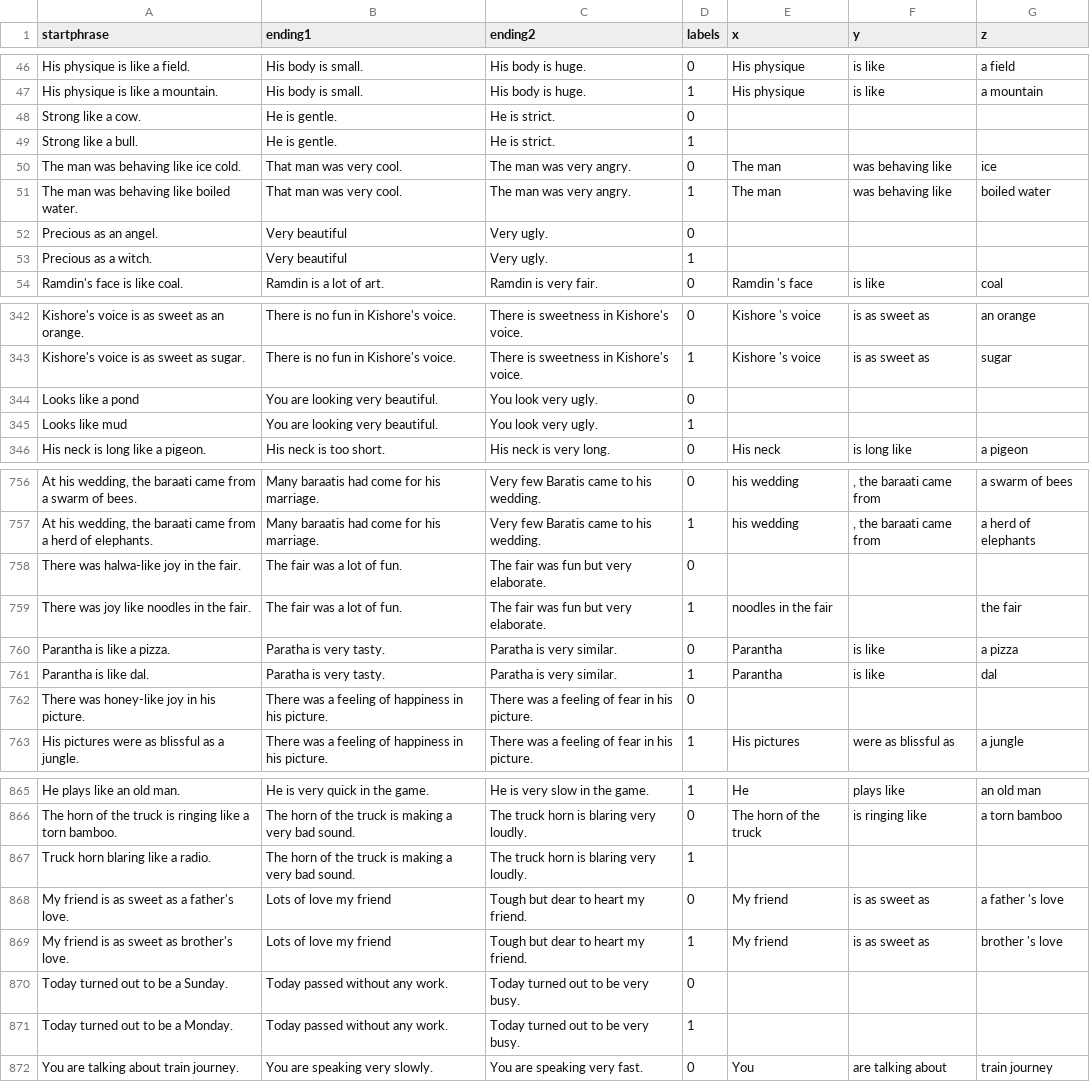
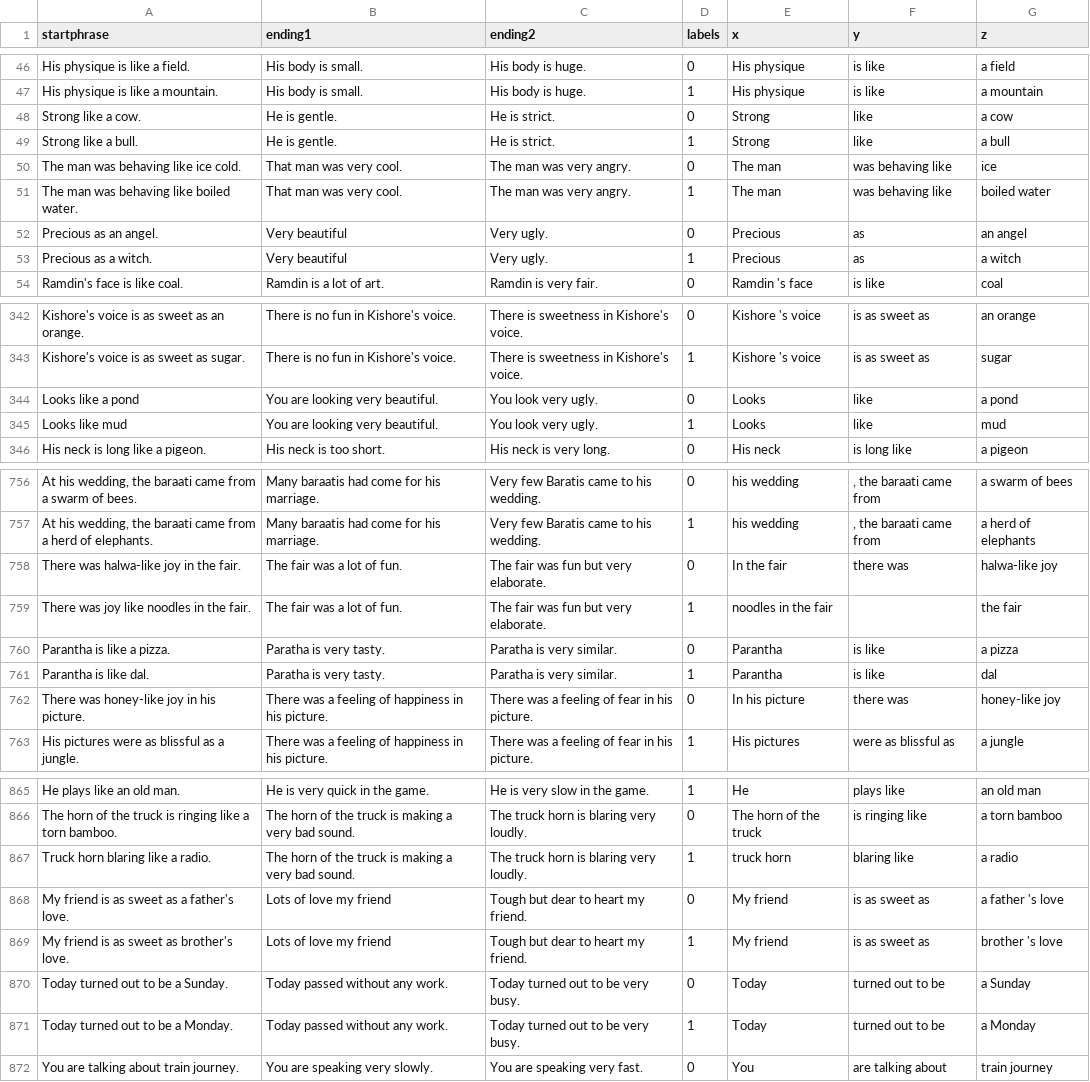
Before and after one commit to simran-khanuja/Multilingual-Fig-QA, a CSV file: data/syntax_chunked/syntax_tagged_hi.csv, drawn as a sheet; only a part is shown, gaps mark what is left out; the diff covers the shown part only; the diff names each change by its address in the sheet, - before the commit and + after, or states it on an @@ line.

```diff
--- a/data/syntax_chunked/syntax_tagged_hi.csv
+++ b/data/syntax_chunked/syntax_tagged_hi.csv
-E48:E49 (x): (empty)
+E48:E49 (x): Strong
-F48:F49 (y): (empty)
+F48:F49 (y): like
-G48 (z): (empty)
+G48 (z): a cow
-G49 (z): (empty)
+G49 (z): a bull
-E52:E53 (x): (empty)
+E52:E53 (x): Precious
-F52:F53 (y): (empty)
+F52:F53 (y): as
-G52 (z): (empty)
+G52 (z): an angel
-G53 (z): (empty)
+G53 (z): a witch
-E344:E345 (x): (empty)
+E344:E345 (x): Looks
-F344:F345 (y): (empty)
+F344:F345 (y): like
-G344 (z): (empty)
+G344 (z): a pond
-G345 (z): (empty)
+G345 (z): mud
-E758 (x): (empty)
+E758 (x): In the fair
-F758 (y): (empty)
+F758 (y): there was
-G758 (z): (empty)
+G758 (z): halwa-like joy
-E762 (x): (empty)
+E762 (x): In his picture
-F762 (y): (empty)
+F762 (y): there was
-G762 (z): (empty)
+G762 (z): honey-like joy
-E867 (x): (empty)
+E867 (x): truck horn
-F867 (y): (empty)
+F867 (y): blaring like
-G867 (z): (empty)
+G867 (z): a radio
-E870:E871 (x): (empty)
+E870:E871 (x): Today
-F870:F871 (y): (empty)
+F870:F871 (y): turned out to be
-G870 (z): (empty)
+G870 (z): a Sunday
-G871 (z): (empty)
+G871 (z): a Monday
```
Also changed, not shown: 26 edited cells elsewhere in this file, data/syntax_chunked/syntax_tagged_id.csv, data/syntax_chunked/syntax_tagged_jv.csv, 3 other files.
